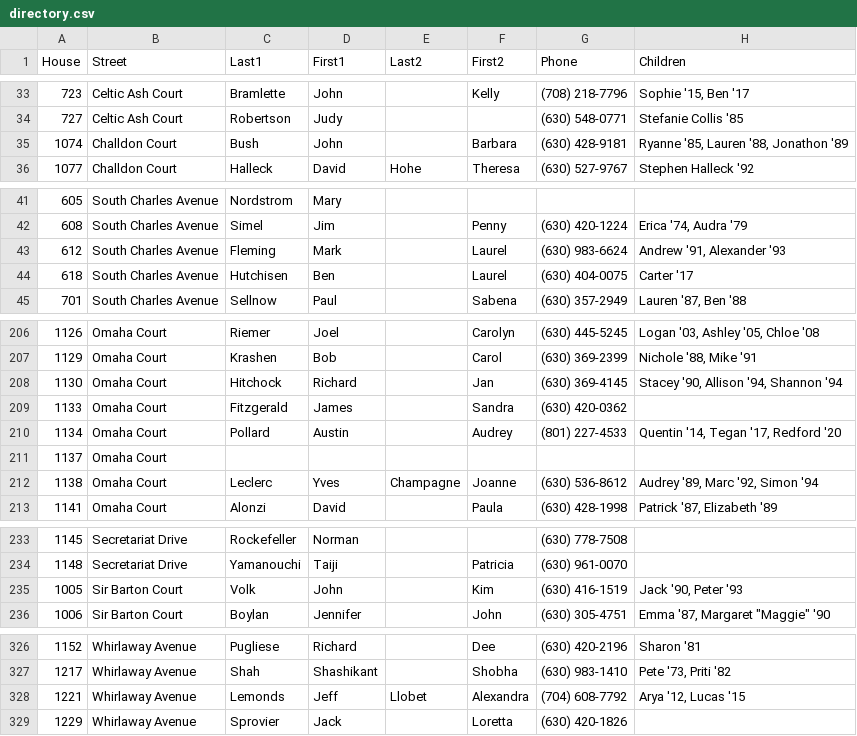
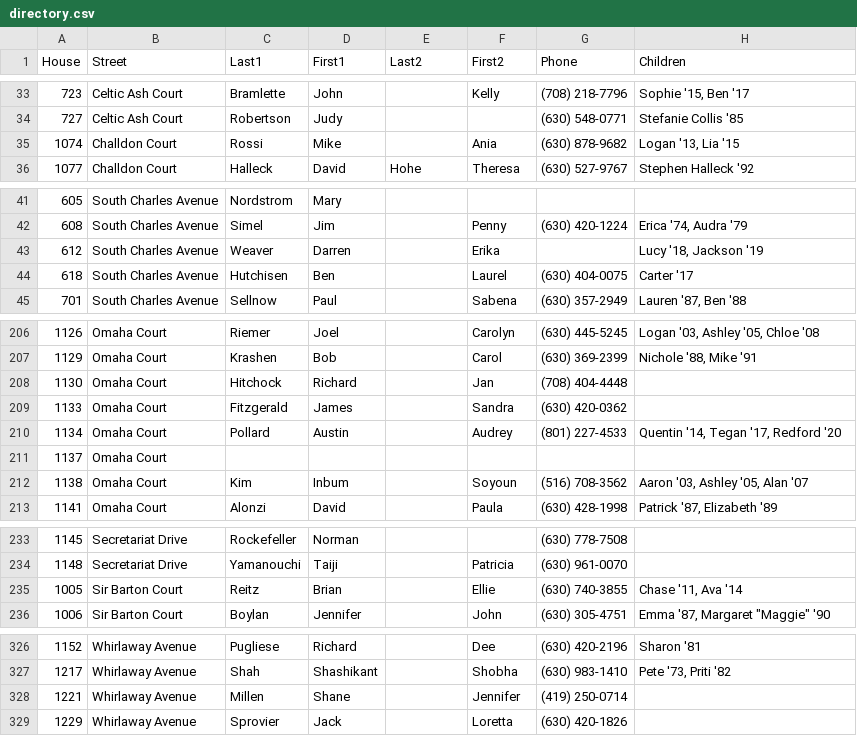
Before and after one commit to crorvick/hv-directory, a CSV file: directory.csv, drawn as a sheet; only a part is shown, gaps mark what is left out; the diff covers the shown part only.

Commit message:
update from directory chair
From: "Christine Thompson CTTeam Baird & Warner" <christine.thompson@bairdwarner.com>
Date: Mon, 9 Oct 2023 21:58:53 -0500
Subject: It's baaack...HV Directory
To: Chris Rorvick <chris@rorvick.com>
Cc: Josiah Teofilo <josiah.teofilo@bairdwarner.com>

Hi Chris,
Thank you again for helping convert the excel file to the HV Directory
as promised earlier this year. If you have any instructions on software,
etc.  how you do this I will pass the info along to the Board since
likely in 2 years I don't expect to be taking on this task again. I
anticipate I'll be too busy by then managing my CT Team to tend to this
again. Idol;t want to keep passing you along to strangers asking for
your continued help. So, hopefully, this is the last time you are asked
to help with this. The whole HV Board GREATLY appreciates your help with
this.

*DETAILS*

   1. CONTACT INFO: I maintained the excel format as per your
      recommendation 2 directories ago. So, hopefully, it will be cut &
      dry for you to convert contact info to the directory print format
      (sample print format file from 2021 is attached for your reference).

   2. MISC INTERIOR PAGES: The attached sample print format from 2021 is
      also provided in case you need that to capture the interior map
      and other random miscellaneous pages we've always included in the
      booklet - especially if there is a blank internal page (we add the
      notes page to fill default blank pages).

   3. EXTERIOR FRONTSIDE (PICTURE) COVER: Attached is a front cover in
      JPEG format from 2019. Please reply to all cc'd instructing my
      Marketing Manager, Siah Teofilo, how (what file format) to provide
      you a revised cover with the year on the cover changed to *2023*.

   4. EXTERIOR BACKSIDE (MAILING) COVER: I can't find a previous back
      cover that provides the return P.O. Box mailing address for HV. Do
      you have a previous cover you can use or do you need us to design
      that for you? If you want Siah to provide that, please indicate
      how you want the design provided to you.

   5. ANYTHING ELSE?: Let me know at your first availability what we can
      additionally arrange on our end to assist you with updating/
      prepping the directory for printing.

Thanks so much!

Siah, If you need the original image used for the front cover please ask
Sally for that.

*Christine Thompson*

*Pronouns: she/her/hers*

CT Team Lead Agent, Broker Associate

```diff
--- a/directory.csv
+++ b/directory.csv
@@ -34,3 +34,3 @@
 727,"Celtic Ash Court","Robertson","Judy",,,"(630) 548-0771","Stefanie Collis '85"
-1074,"Challdon Court","Bush","John",,"Barbara","(630) 428-9181","Ryanne '85, Lauren '88, Jonathon '89"
+1074,"Challdon Court","Rossi","Mike",,"Ania","(630) 878-9682","Logan '13, Lia '15"
 1077,"Challdon Court","Halleck","David","Hohe","Theresa","(630) 527-9767","Stephen Halleck '92"
@@ -42,3 +42,3 @@
 608,"South Charles Avenue","Simel","Jim",,"Penny","(630) 420-1224","Erica '74, Audra '79"
-612,"South Charles Avenue","Fleming","Mark",,"Laurel","(630) 983-6624","Andrew '91, Alexander '93"
+612,"South Charles Avenue","Weaver","Darren",,"Erika",,"Lucy '18, Jackson '19"
 618,"South Charles Avenue","Hutchisen","Ben",,"Laurel","(630) 404-0075","Carter '17"
@@ -207,3 +207,3 @@
 1129,"Omaha Court","Krashen","Bob",,"Carol","(630) 369-2399","Nichole '88, Mike '91"
-1130,"Omaha Court","Hitchock","Richard",,"Jan","(630) 369-4145","Stacey '90, Allison '94, Shannon '94"
+1130,"Omaha Court","Hitchock","Richard",,"Jan","(708) 404-4448",
 1133,"Omaha Court","Fitzgerald","James",,"Sandra","(630) 420-0362",
@@ -211,3 +211,3 @@
 1137,"Omaha Court",,,,,,
-1138,"Omaha Court","Leclerc","Yves","Champagne","Joanne","(630) 536-8612","Audrey '89, Marc '92, Simon '94"
+1138,"Omaha Court","Kim","Inbum",,"Soyoun","(516) 708-3562","Aaron '03, Ashley '05, Alan '07"
 1141,"Omaha Court","Alonzi","David",,"Paula","(630) 428-1998","Patrick '87, Elizabeth '89"
@@ -234,3 +234,3 @@
 1148,"Secretariat Drive","Yamanouchi","Taiji",,"Patricia","(630) 961-0070",
-1005,"Sir Barton Court","Volk","John",,"Kim","(630) 416-1519","Jack '90, Peter '93"
+1005,"Sir Barton Court","Reitz","Brian",,"Ellie","(630) 740-3855","Chase '11, Ava '14"
 1006,"Sir Barton Court","Boylan","Jennifer",,"John","(630) 305-4751","Emma '87, Margaret ""Maggie"" '90"
@@ -327,3 +327,3 @@
 1217,"Whirlaway Avenue","Shah","Shashikant",,"Shobha","(630) 983-1410","Pete '73, Priti '82"
-1221,"Whirlaway Avenue","Lemonds","Jeff","Llobet","Alexandra","(704) 608-7792","Arya '12, Lucas '15"
+1221,"Whirlaway Avenue","Millen","Shane",,"Jennifer","(419) 250-0714",
 1229,"Whirlaway Avenue","Sprovier","Jack",,"Loretta","(630) 420-1826",
```
Also changed, not shown: 7 added rows, 7 removed rows and 12 edited cells elsewhere in this file.
